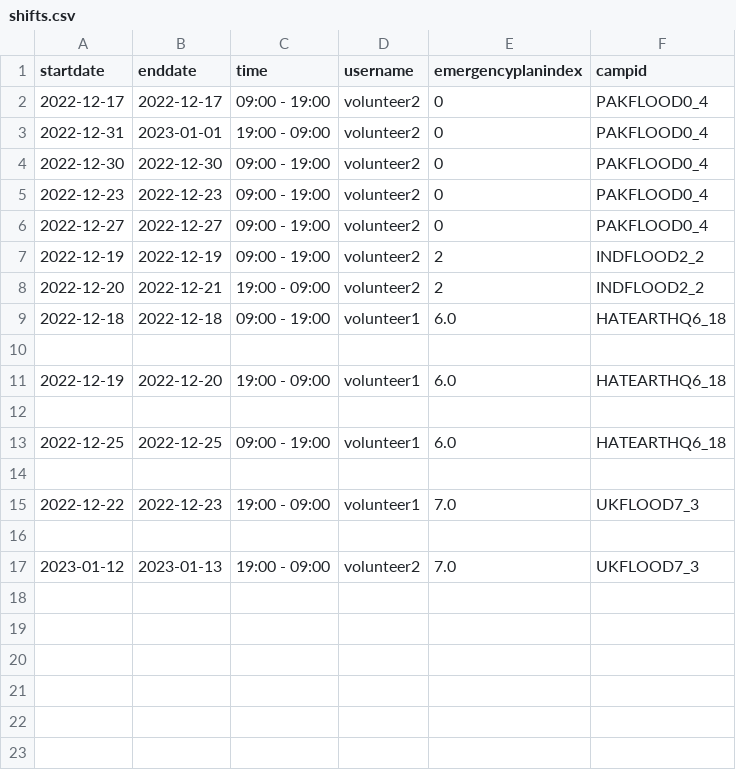
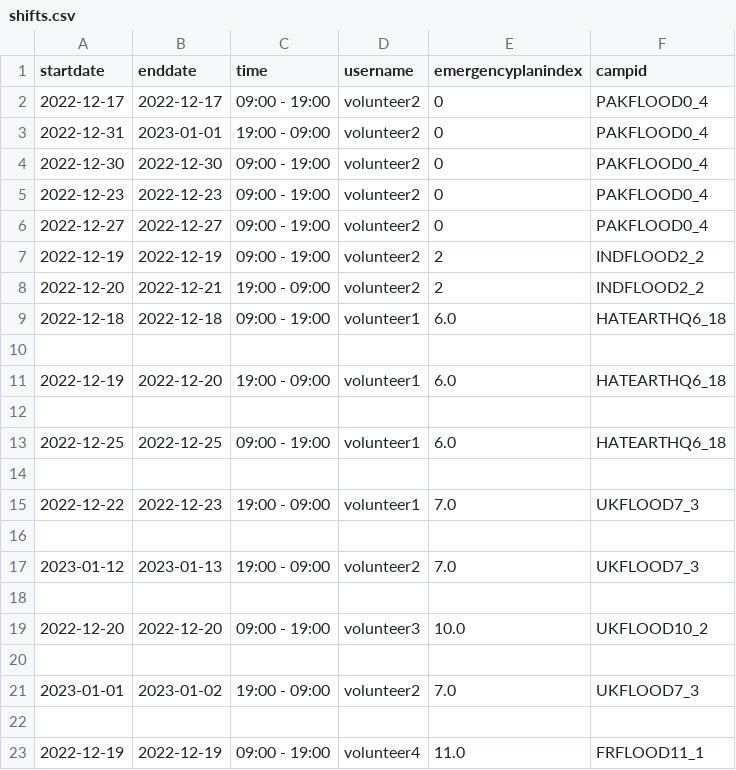
Before and after one commit to MinhazH99/introprogramming, a CSV file: shifts.csv, drawn as a sheet.

```diff
--- a/shifts.csv
+++ b/shifts.csv
@@ -17 +17,7 @@ startdate,enddate,time,username,emergencyplanindex,campid
 2023-01-12,2023-01-13,19:00 - 09:00,volunteer2,7.0,UKFLOOD7_3
+
+2022-12-20,2022-12-20,09:00 - 19:00,volunteer3,10.0,UKFLOOD10_2
+
+2023-01-01,2023-01-02,19:00 - 09:00,volunteer2,7.0,UKFLOOD7_3
+
+2022-12-19,2022-12-19,09:00 - 19:00,volunteer4,11.0,FRFLOOD11_1
```
Also changed, not shown: CampDetails.csv, EmergencyPlans.csv, 4 other files.
